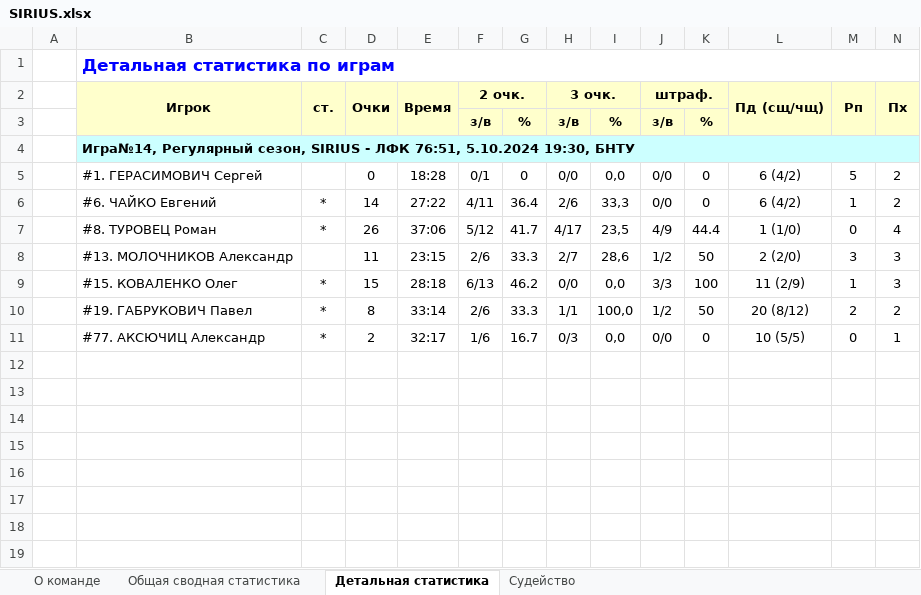
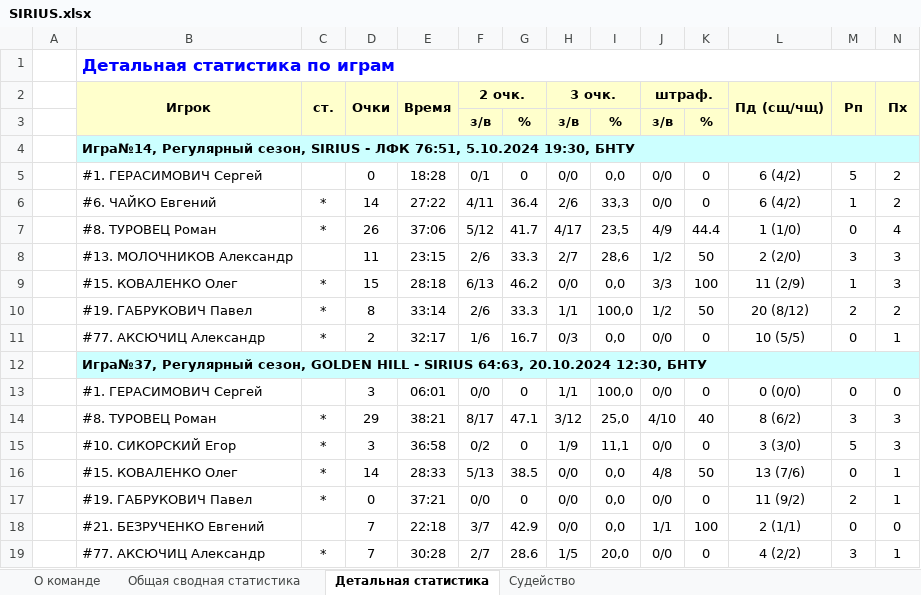
Before and after one commit to GerasimovichSergey/SIRIUS, an Excel workbook: public/statistic/SIRIUS.xlsx, sheet Детальная статистика, drawn as a sheet; only a part is shown; values as stored, in another font and other column widths than the file's, no borders; rows hold the shown columns only; the diff names each change by its address in the sheet, - before the commit and + after, or states it on an @@ line.

Commit message:
add stats vs Golden Hill

```diff
--- a/public/statistic/SIRIUS.xlsx (sheet Детальная статистика)
+++ b/public/statistic/SIRIUS.xlsx (sheet Детальная статистика)
+row 12:  | Игра№37, Регулярный сезон, GOLDEN HILL - SIRIUS 64:63, 20.10.2024 12:30, БНТУ
+row 13:  | #1. ГЕРАСИМОВИЧ Сергей |  | 3 | 06:01 | 0/0 | 0 | 1/1 | 100,0 | 0/0 | 0 | 0 (0/0) | 0 | 0
+row 14:  | #8. ТУРОВЕЦ Роман | * | 29 | 38:21 | 8/17 | 47.1 | 3/12 | 25,0 | 4/10 | 40 | 8 (6/2) | 3 | 3
+row 15:  | #10. СИКОРСКИЙ Егор | * | 3 | 36:58 | 0/2 | 0 | 1/9 | 11,1 | 0/0 | 0 | 3 (3/0) | 5 | 3
+row 16:  | #15. КОВАЛЕНКО Олег | * | 14 | 28:33 | 5/13 | 38.5 | 0/0 | 0,0 | 4/8 | 50 | 13 (7/6) | 0 | 1
+row 17:  | #19. ГАБРУКОВИЧ Павел | * | 0 | 37:21 | 0/0 | 0 | 0/0 | 0,0 | 0/0 | 0 | 11 (9/2) | 2 | 1
+row 18:  | #21. БЕЗРУЧЕНКО Евгений |  | 7 | 22:18 | 3/7 | 42.9 | 0/0 | 0,0 | 1/1 | 100 | 2 (1/1) | 0 | 0
+row 19:  | #77. АКСЮЧИЦ Александр | * | 7 | 30:28 | 2/7 | 28.6 | 1/5 | 20,0 | 0/0 | 0 | 4 (2/2) | 3 | 1
```
Also changed, not shown: sheet Общая сводная статистика, sheet О команде, sheet Судейство, public/statistic/best-nominations.xlsx, 5 other files.
